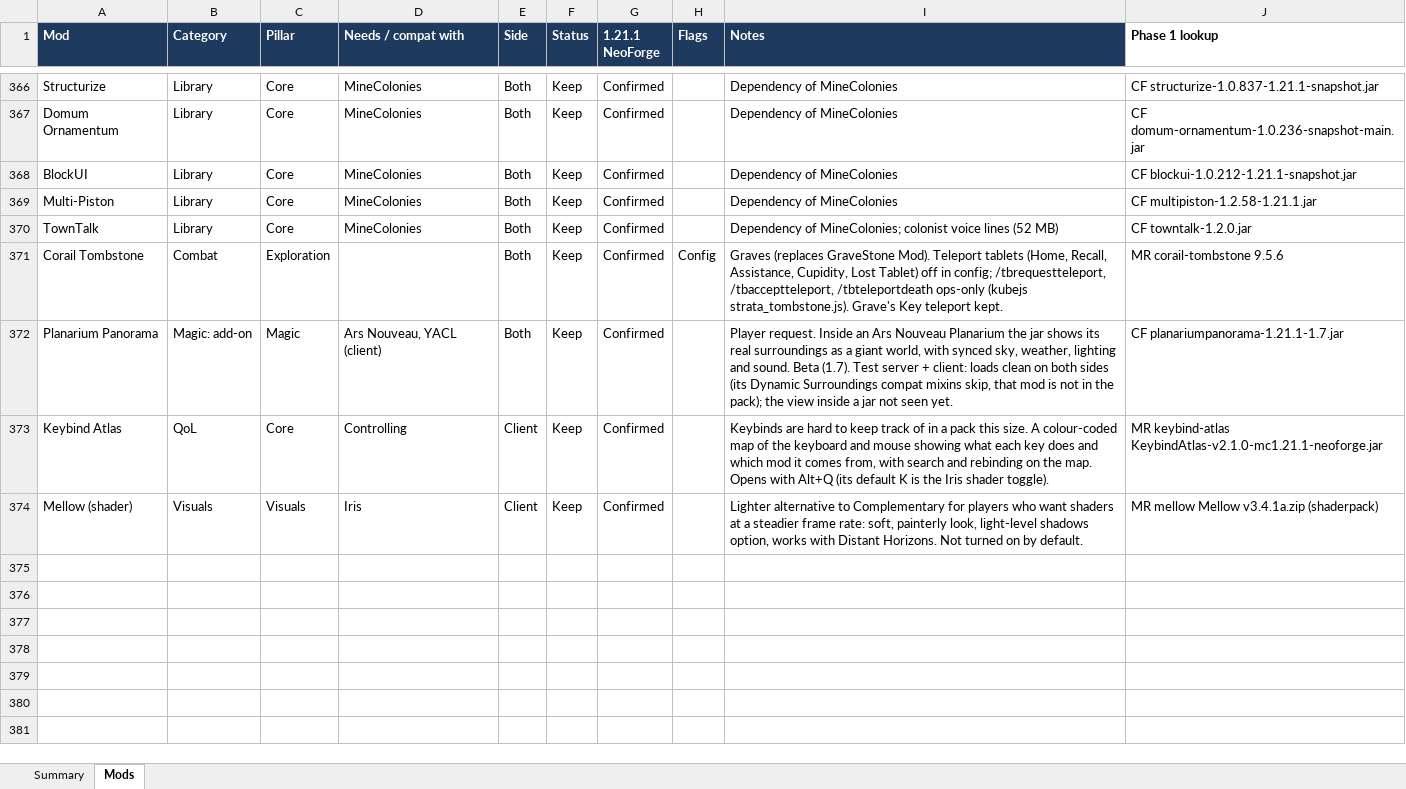
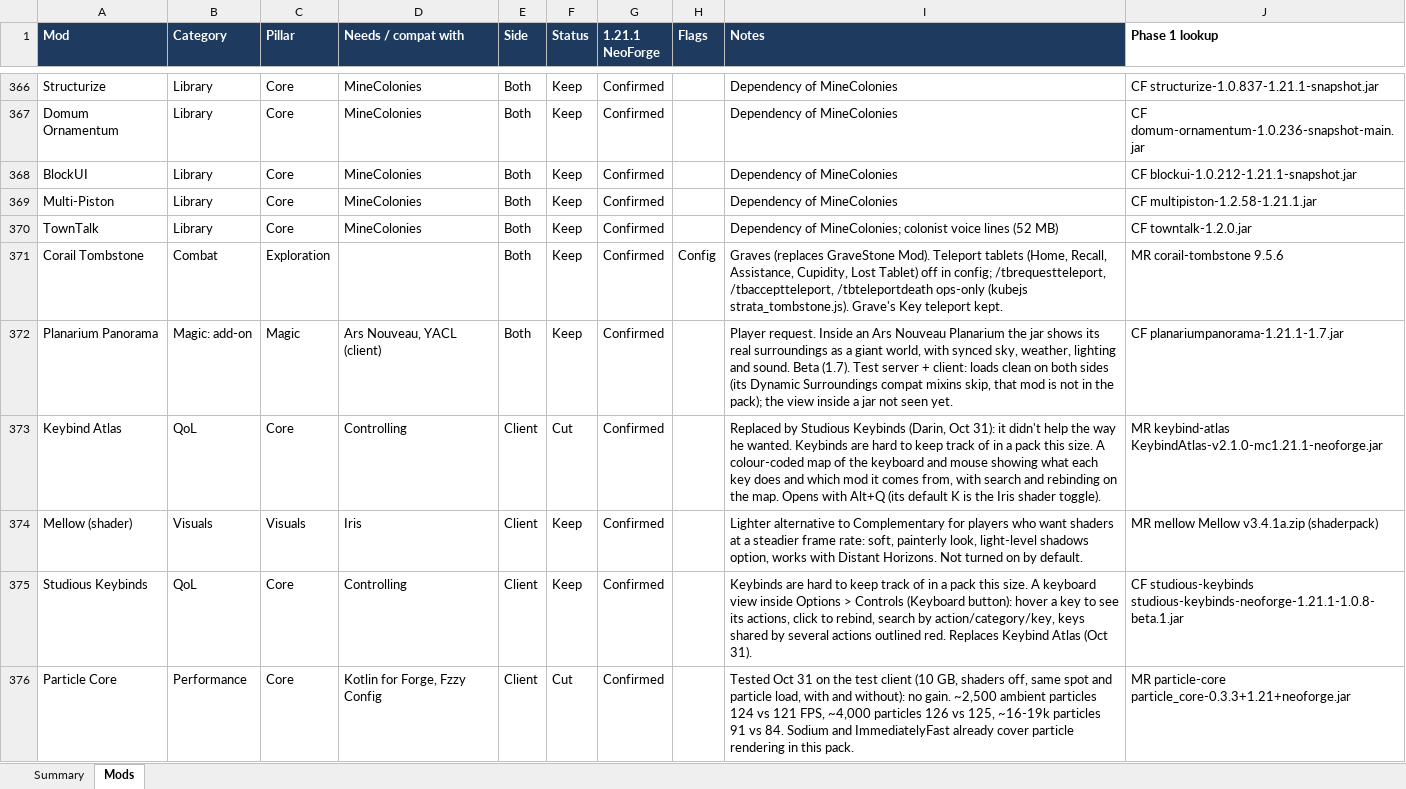
Before and after one commit to Darin-Barth/strata, an Excel workbook: docs/strata-mod-tracker.xlsx, sheet Mods, drawn as a sheet; only a part is shown, gaps mark what is left out; values as stored, in another font and other column widths than the file's, no borders; conditional formats not drawn; the diff names each change by its address in the sheet, - before the commit and + after, or states it on an @@ line.

```diff
--- a/docs/strata-mod-tracker.xlsx (sheet Mods)
+++ b/docs/strata-mod-tracker.xlsx (sheet Mods)
-F373 (Status): Keep
+F373 (Status): Cut
-I373 (Notes): Keybinds are…
+I373 (Notes): Replaced by Studious Keybinds (Darin, Oct 31): it didn't help the way he wanted. Keybinds are…
+row 375: Studious Keybinds | QoL | Core | Controlling | Client | Keep | Confirmed |  | Keybinds are hard to keep track of in a pack this size. A keyboard view inside Options > Controls (Keyboard button): hover a key to see its actions, click to rebind, search by action/category/key, keys shared by several actions outlined red. Replaces Keybind Atlas (Oct 31). | CF studious-keybinds studious-keybinds-neoforge-1.21.1-1.0.8-beta.1.jar
+row 376: Particle Core | Performance | Core | Kotlin for Forge, Fzzy Config | Client | Cut | Confirmed |  | Tested Oct 31 on the test client (10 GB, shaders off, same spot and particle load, with and without): no gain. ~2,500 ambient particles 124 vs 121 FPS, ~4,000 particles 126 vs 125, ~16-19k particles 91 vs 84. Sodium and ImmediatelyFast already cover particle rendering in this pack. | MR particle-core particle_core-0.3.3+1.21+neoforge.jar
```
Also changed, not shown: 8 other files.
